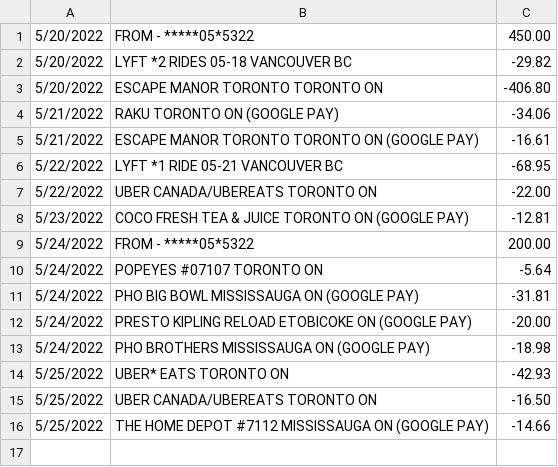
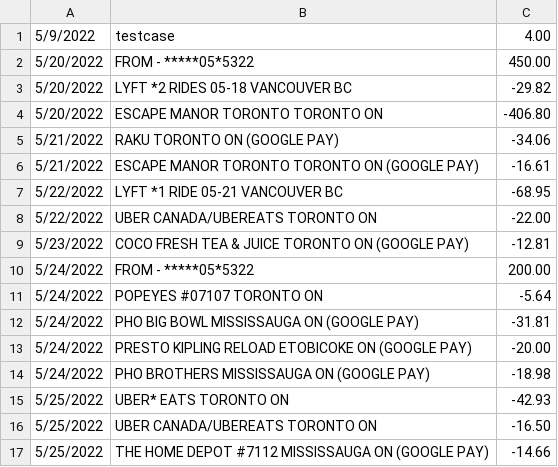
Before and after one commit to JD646/Budget, a CSV file: pcbanking.csv, drawn as a sheet; the diff names each change by its address in the sheet, - before the commit and + after, or states it on an @@ line.

Commit message:
Creation of Constants, Import from CSV, Format Fixing of Data and Transaction

```diff
--- a/pcbanking.csv
+++ b/pcbanking.csv
+row 1: 5/9/2022 | testcase | 4.00
```
Also changed, not shown: 2 other files.
